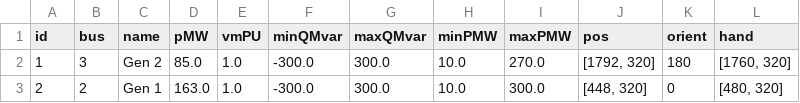
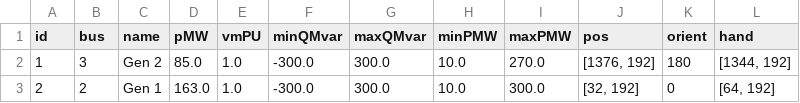
Before and after one commit to itsalirezajalouli/LoadFlowX, a CSV file: src/examples/9-Bus IEEE Example/Gens.csv, drawn as a sheet.

```diff
--- a/src/examples/9-Bus IEEE Example/Gens.csv
+++ b/src/examples/9-Bus IEEE Example/Gens.csv
@@ -1,3 +1,3 @@
 id,bus,name,pMW,vmPU,minQMvar,maxQMvar,minPMW,maxPMW,pos,orient,hand
-1,3,Gen 2,85.0,1.0,-300.0,300.0,10.0,270.0,"[1792, 320]",180,"[1760, 320]"
-2,2,Gen 1,163.0,1.0,-300.0,300.0,10.0,300.0,"[448, 320]",0,"[480, 320]"
+1,3,Gen 2,85.0,1.0,-300.0,300.0,10.0,270.0,"[1376, 192]",180,"[1344, 192]"
+2,2,Gen 1,163.0,1.0,-300.0,300.0,10.0,300.0,"[32, 192]",0,"[64, 192]"
```
Also changed, not shown: src/examples/9-Bus IEEE Example/Buses.csv, src/examples/9-Bus IEEE Example/GUI.csv, 5 other files.
